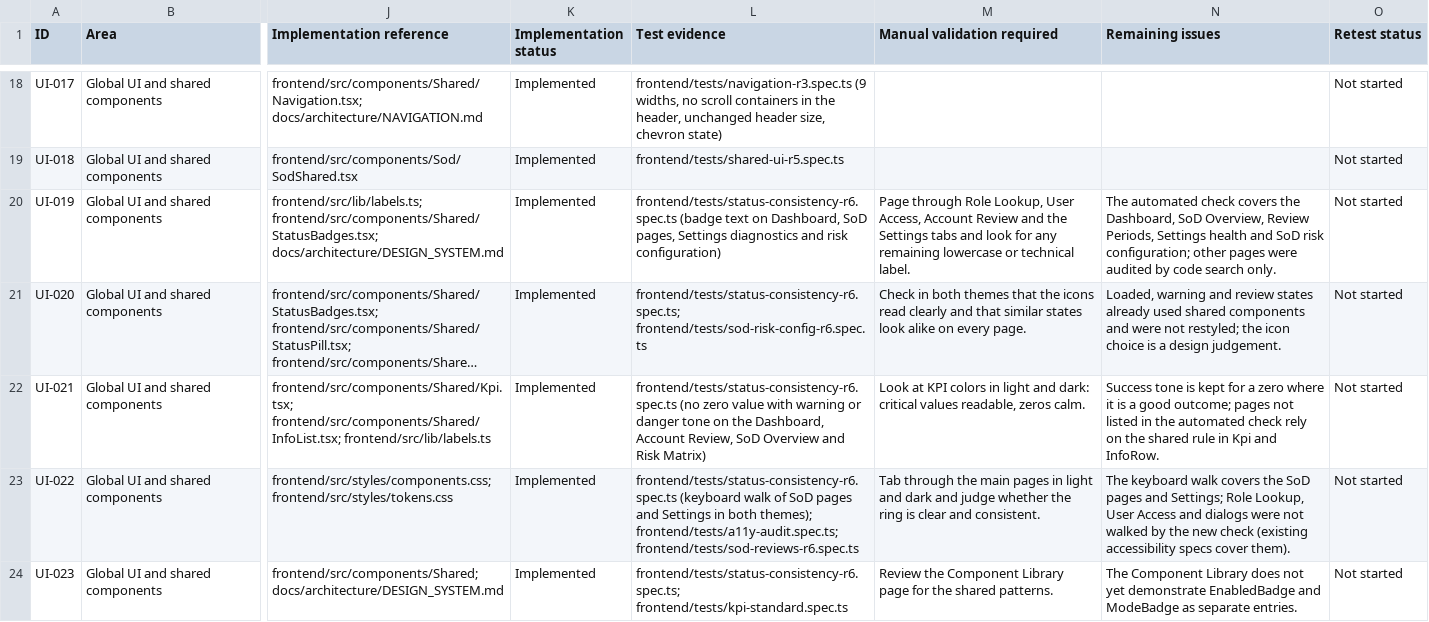
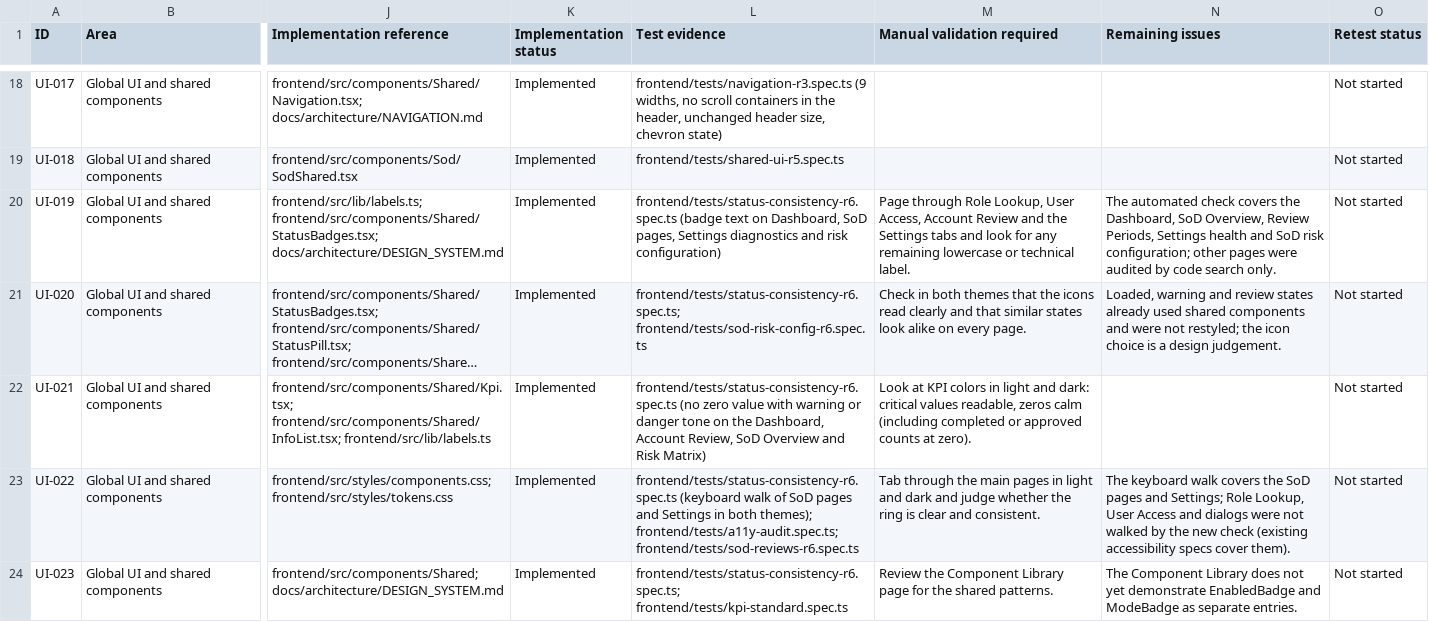
Before and after one commit to OnlyDrey/sap-lens, a CSV file: docs/validation/validation-items.csv, drawn as a sheet; only a part is shown, gaps mark what is left out; long unchanged cells end in …; the diff covers the shown part only; the diff names each change by its address in the sheet, - before the commit and + after, or states it on an @@ line.

```diff
--- a/docs/validation/validation-items.csv
+++ b/docs/validation/validation-items.csv
-M22 (Manual validation required): …readable, zeros calm.
+M22 (Manual validation required): …readable, zeros calm (including completed or approved counts at zero).
-N22 (Remaining issues): Success tone is kept for a zero where it is a good outcome; pages not listed in the automated check rely on the shared rule in Kpi and InfoRow.
+N22 (Remaining issues): (empty)
```
Also changed, not shown: 4 added rows and 2 edited cells elsewhere in this file, 2 other files.
